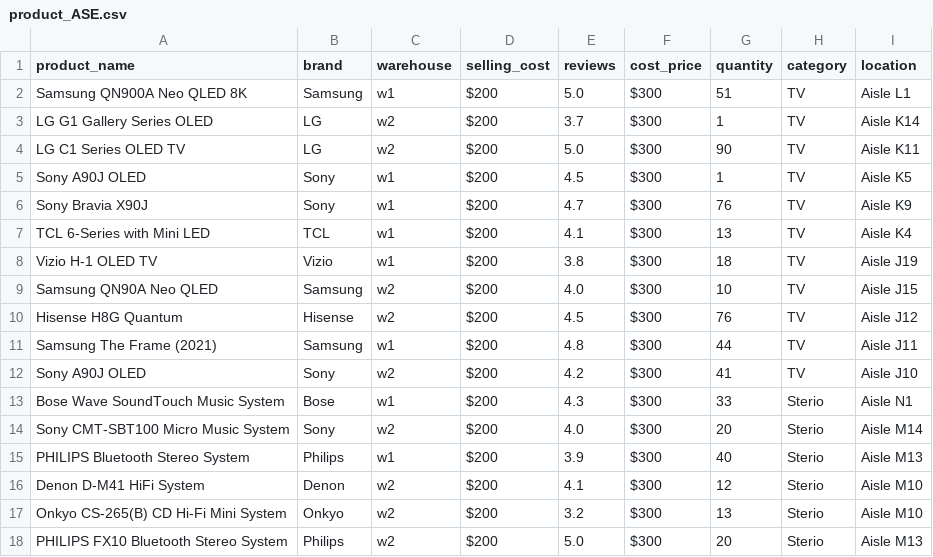
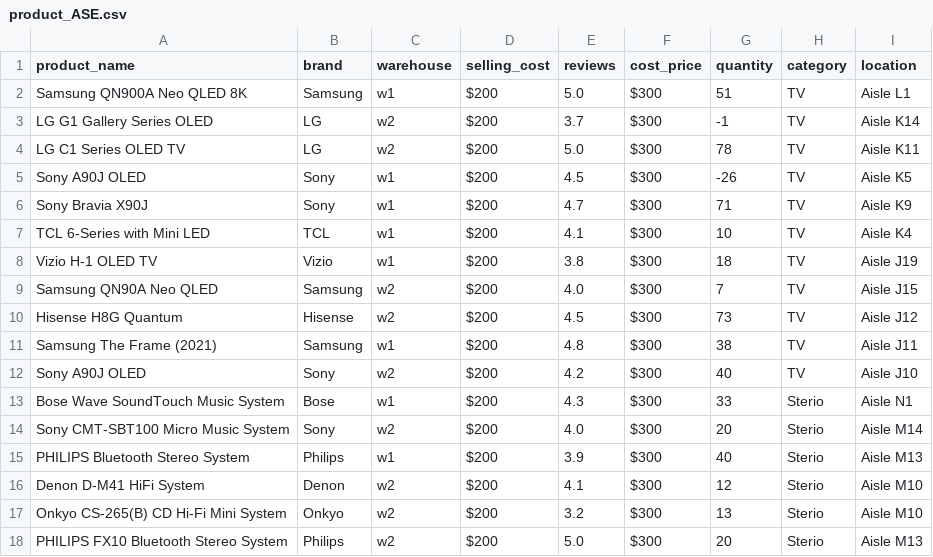
Before and after one commit to shruthivenkat/Inventory, a CSV file: product_ASE.csv, drawn as a sheet.

```diff
--- a/product_ASE.csv
+++ b/product_ASE.csv
@@ -2,12 +2,12 @@ product_name,brand,warehouse,selling_cost,reviews,cost_price,quantity,category,l
 Samsung QN900A Neo QLED 8K,Samsung,w1,$200,5.0,$300,51,TV,Aisle L1
-LG G1 Gallery Series OLED,LG,w2,$200,3.7,$300,1,TV,Aisle K14
-LG C1 Series OLED TV,LG,w2,$200,5.0,$300,90,TV,Aisle K11
-Sony A90J OLED,Sony,w1,$200,4.5,$300,1,TV,Aisle K5
-Sony Bravia X90J,Sony,w1,$200,4.7,$300,76,TV,Aisle K9
-TCL 6-Series with Mini LED,TCL,w1,$200,4.1,$300,13,TV,Aisle K4
+LG G1 Gallery Series OLED,LG,w2,$200,3.7,$300,-1,TV,Aisle K14
+LG C1 Series OLED TV,LG,w2,$200,5.0,$300,78,TV,Aisle K11
+Sony A90J OLED,Sony,w1,$200,4.5,$300,-26,TV,Aisle K5
+Sony Bravia X90J,Sony,w1,$200,4.7,$300,71,TV,Aisle K9
+TCL 6-Series with Mini LED,TCL,w1,$200,4.1,$300,10,TV,Aisle K4
 Vizio H-1 OLED TV,Vizio,w1,$200,3.8,$300,18,TV,Aisle J19
-Samsung QN90A Neo QLED,Samsung,w2,$200,4.0,$300,10,TV,Aisle J15
-Hisense H8G Quantum,Hisense,w2,$200,4.5,$300,76,TV,Aisle J12
-Samsung The Frame (2021),Samsung,w1,$200,4.8,$300,44,TV,Aisle J11
-Sony A90J OLED,Sony,w2,$200,4.2,$300,41,TV,Aisle J10
+Samsung QN90A Neo QLED,Samsung,w2,$200,4.0,$300,7,TV,Aisle J15
+Hisense H8G Quantum,Hisense,w2,$200,4.5,$300,73,TV,Aisle J12
+Samsung The Frame (2021),Samsung,w1,$200,4.8,$300,38,TV,Aisle J11
+Sony A90J OLED,Sony,w2,$200,4.2,$300,40,TV,Aisle J10
 Bose Wave SoundTouch Music System,Bose,w1,$200,4.3,$300,33,Sterio,Aisle N1
```
Also changed, not shown: customer_ASE.csv, invoice_ASE.csv, 5 other files.
